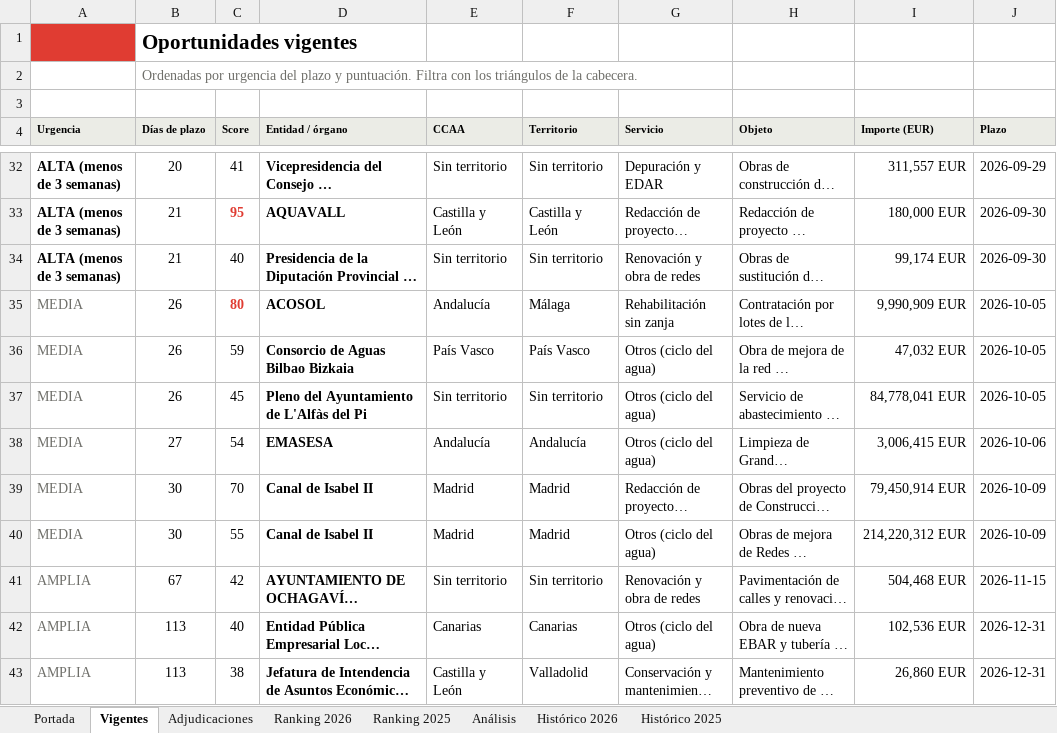
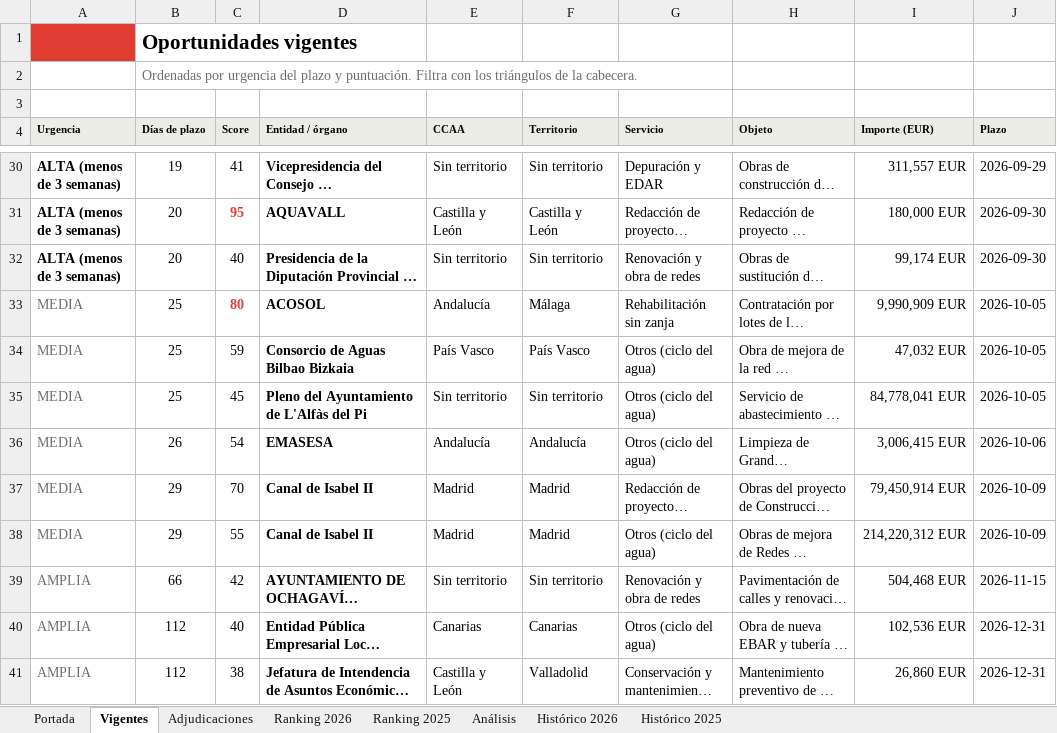
Before and after one commit to ibarrez/canalis-tender, an Excel workbook: docs/Radar_Historico_ES-PT.xlsx, sheet Vigentes, drawn as a sheet; only a part is shown, gaps mark what is left out; long unchanged cells end in …; values as stored, in another font and other column widths than the file's, no borders; addresses are those after the commit; the diff covers the shown part only; the diff names each change by its address in the sheet, - before the commit and + after, or states it on an @@ line.

Commit message:
Radar 2026-09-10 10:22 [skip ci]

```diff
--- a/docs/Radar_Historico_ES-PT.xlsx (sheet Vigentes)
+++ b/docs/Radar_Historico_ES-PT.xlsx (sheet Vigentes)
-B30 (Días de plazo): 20
+B30 (Días de plazo): 19
-B31:B32 (Días de plazo): 21
+B31:B32 (Días de plazo): 20
-B33:B35 (Días de plazo): 26
+B33:B35 (Días de plazo): 25
-B36 (Días de plazo): 27
+B36 (Días de plazo): 26
-B37:B38 (Días de plazo): 30
+B37:B38 (Días de plazo): 29
-B39 (Días de plazo): 67
+B39 (Días de plazo): 66
-B40:B41 (Días de plazo): 113
+B40:B41 (Días de plazo): 112
```
Also changed, not shown: 1 added row, 2 removed rows, 1 moved row and 37 edited cells elsewhere in this sheet, sheet Análisis, sheet Histórico 2026, sheet Portada, 7 other files.
